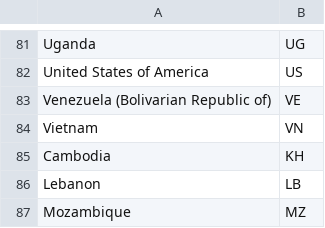
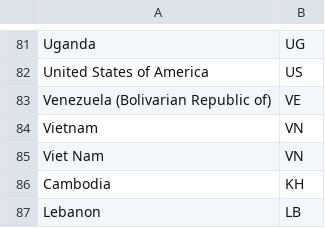
Before and after one commit to denacem/biodiversity, a CSV file: data/countries.csv, drawn as a sheet; only a part is shown, gaps mark what is left out; the shorter side is filled out with more unchanged rows; the diff names each change by its address in the sheet, - before the commit and + after, or states it on an @@ line.

```diff
--- a/data/countries.csv
+++ b/data/countries.csv
+row 85: Viet Nam | VN
```
Also changed, not shown: 6 other files.
